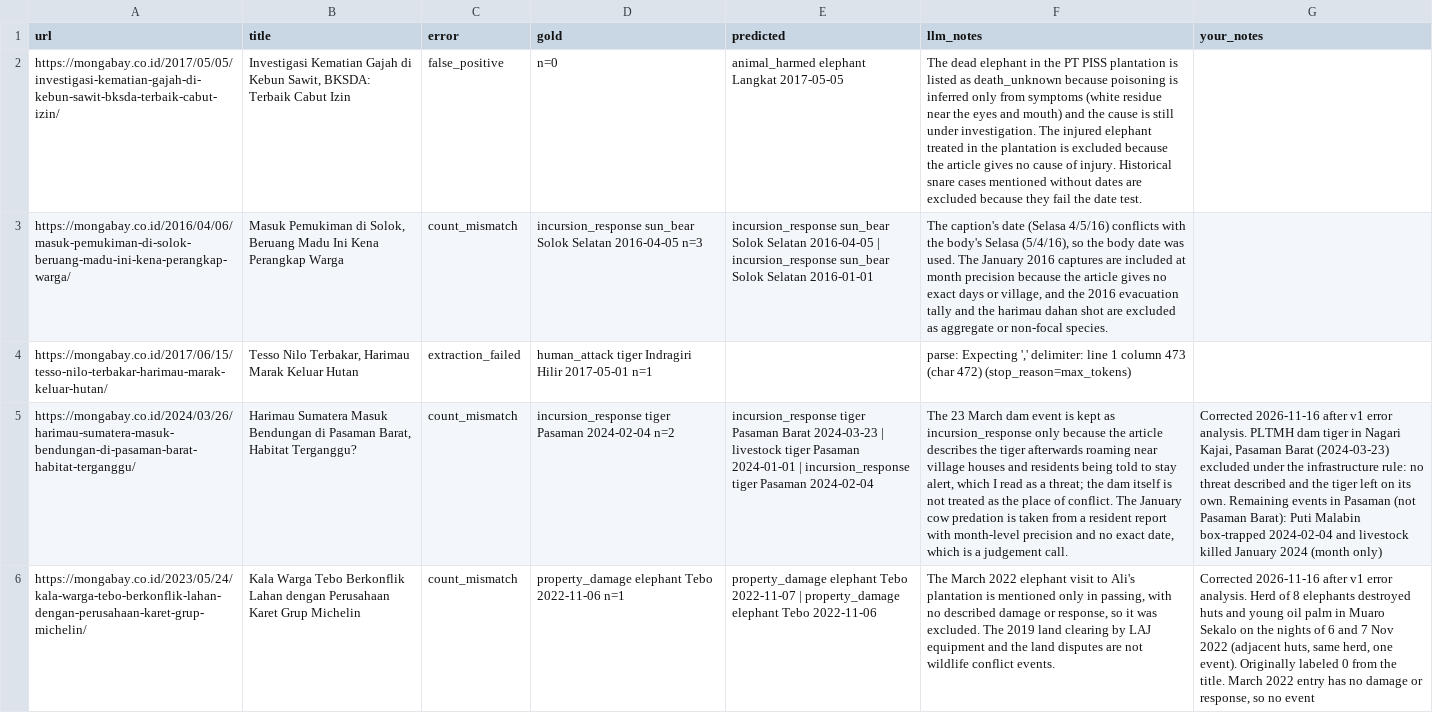
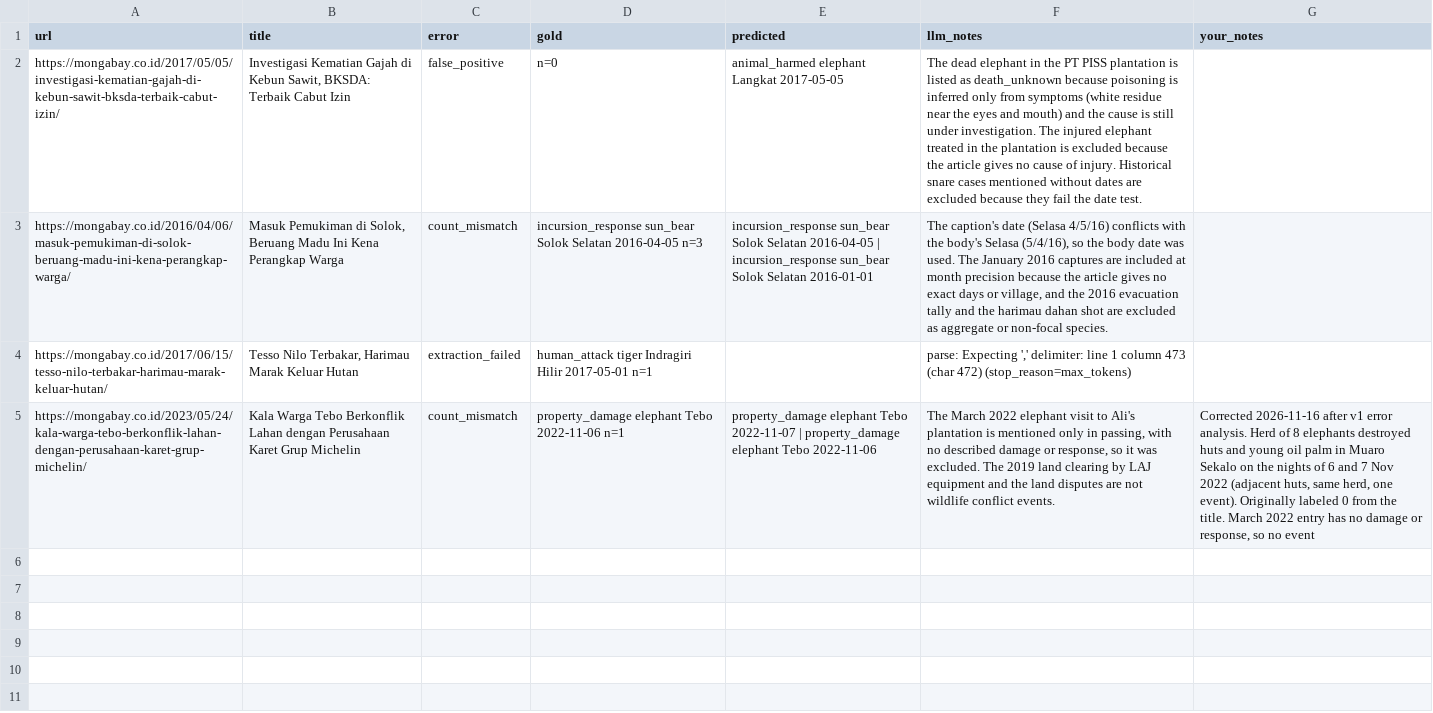
Before and after one commit to laksayansen/sumatera-hwc-risk, a CSV file: reports/extraction_errors_v2_dev.csv, drawn as a sheet; the diff names each change by its address in the sheet, - before the commit and + after, or states it on an @@ line.

Commit message:
label: prompt v3 (final), restore Pasaman Barat label, pre-commit holdout rule

```diff
--- a/reports/extraction_errors_v2_dev.csv
+++ b/reports/extraction_errors_v2_dev.csv
-row 5: https://mongabay.co.id/2024/03/26/harimau-sumatera-masuk-bendungan-di-pasaman-barat-habitat-terganggu/ | Harimau Sumatera Masuk Bendungan di Pasaman Barat, Habitat Terganggu? | count_mismatch | incursion_response tiger Pasaman 2024-02-04 n=2 | incursion_response tiger Pasaman Barat 2024-03-23 | livestock tiger Pasaman 2024-01-01 | incursion_response tiger Pasaman 2024-02-04 | The 23 March dam event is kept as incursion_response only because the article describes the tiger afterwards roaming near village houses and residents being told to stay alert, which I read as a threat; the dam itself is not treated as the place of conflict. The January cow predation is taken from a resident report with month-level precision and no exact date, which is a judgement call. | Corrected 2026-11-16 after v1 error analysis. PLTMH dam tiger in Nagari Kajai, Pasaman Barat (2024-03-23) excluded under the infrastructure rule: no threat described and the tiger left on its own. Remaining events in Pasaman (not Pasaman Barat): Puti Malabin box-trapped 2024-02-04 and livestock killed January 2024 (month only)
```
Also changed, not shown: labels/gold_labels.csv, 8 other files.
